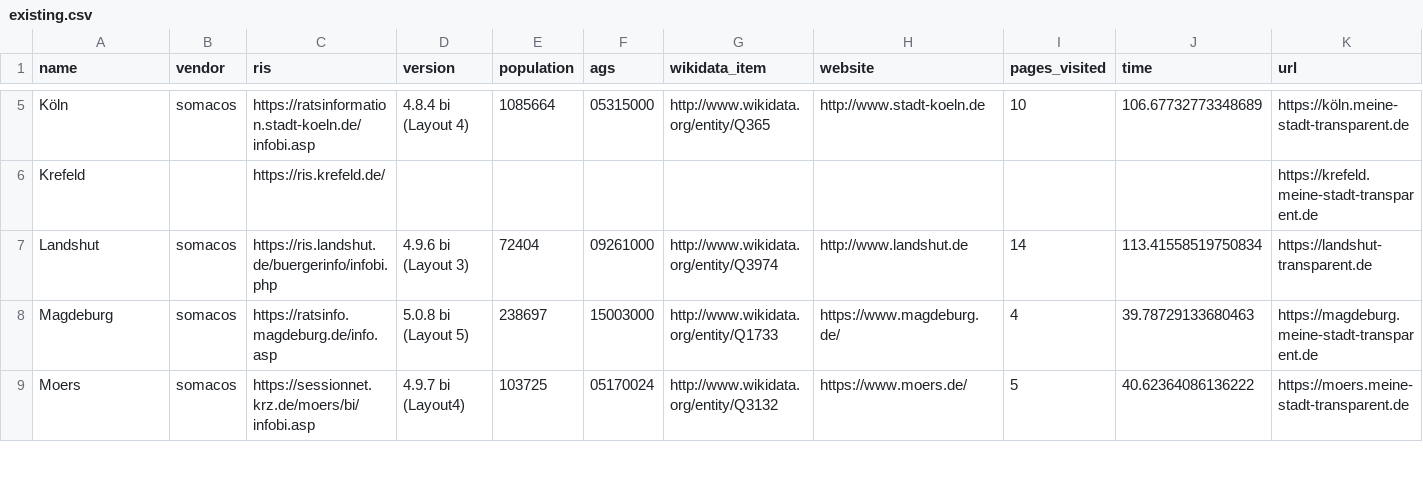
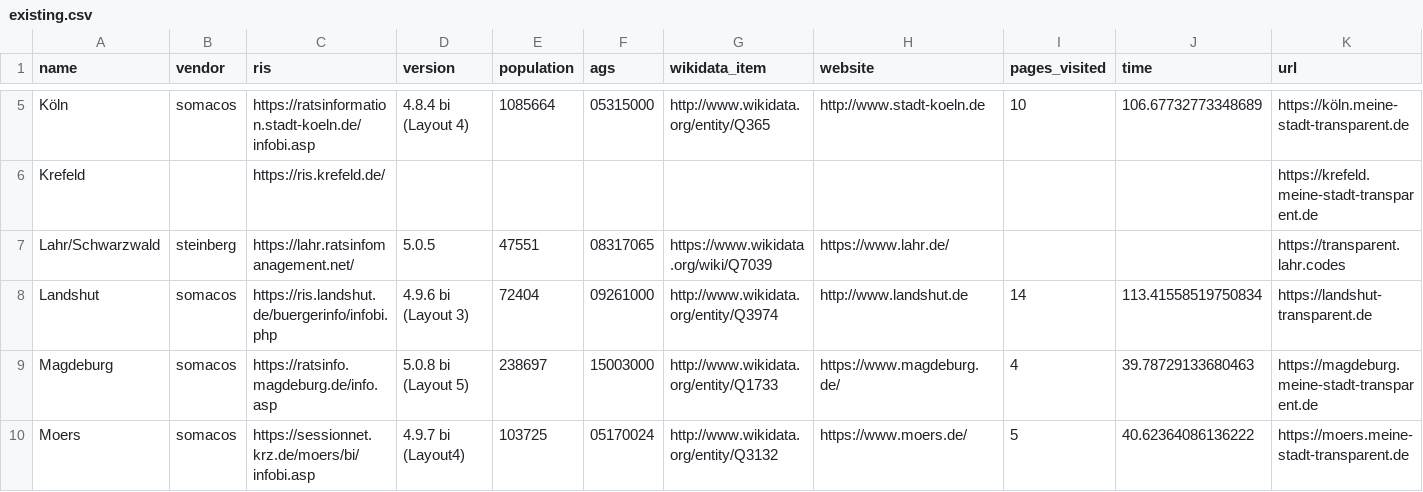
Before and after one commit to stv0g/mst-overview, a CSV file: existing.csv, drawn as a sheet; only a part is shown, gaps mark what is left out; rows hold the shown columns only; the diff names each change by its address in the sheet, - before the commit and + after, or states it on an @@ line.

Commit message:
add Lahr/Schwarzwald

```diff
--- a/existing.csv
+++ b/existing.csv
+row 7: Lahr/Schwarzwald | steinberg | https://lahr.ratsinfomanagement.net/ | 5.0.5 | 47551 | 08317065 | https://www.wikidata.org/wiki/Q7039 | https://www.lahr.de/ |  |  | https://transparent.lahr.codes
```
